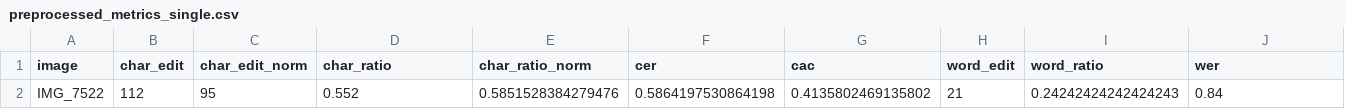
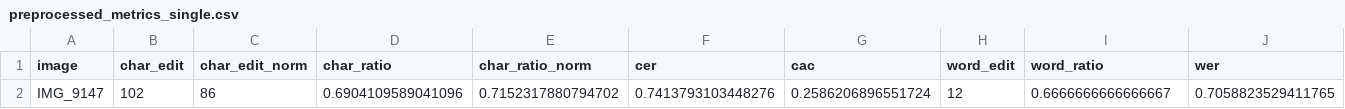
Before and after one commit to veronika-kormendi/plantscan, a CSV file: preprocessed_metrics_single.csv, drawn as a sheet; only a part is shown; removed rows and columns are numbered as before the commit, all else as after; rows hold the shown columns only; the diff names each change by its address in the sheet, - before the commit and + after, or states it on an @@ line.

```diff
--- a/preprocessed_metrics_single.csv
+++ b/preprocessed_metrics_single.csv
-row 2: IMG_7522 | 112 | 95 | 0.552 | 0.5851528384279476 | 0.5864197530864198 | 0.4135802469135802 | 21 | 0.24242424242424243 | 0.84
+row 2: IMG_9147 | 102 | 86 | 0.6904109589041096 | 0.7152317880794702 | 0.7413793103448276 | 0.2586206896551724 | 12 | 0.6666666666666667 | 0.7058823529411765
```
Also changed, not shown: postprocessed_metrics_single.csv, 34 other files.
